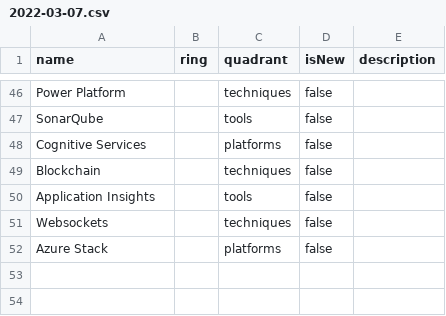
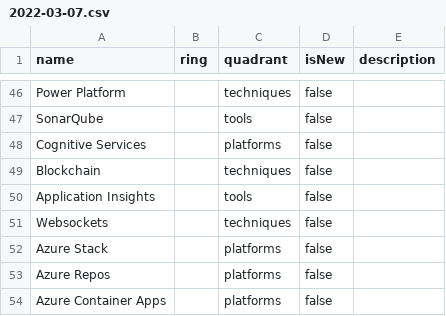
Before and after one commit to Ordina-MTech/Technology-Radar, a CSV file: 2022-03-07.csv, drawn as a sheet; only a part is shown, gaps mark what is left out.

Commit message:
Added Azure Repos and Azure Container Apps

```diff
--- a/2022-03-07.csv
+++ b/2022-03-07.csv
@@ -52 +52,3 @@ Websockets,,techniques,false,
 Azure Stack,,platforms,false,
+Azure Repos,,platforms,false,
+Azure Container Apps,,platforms,false,
```
